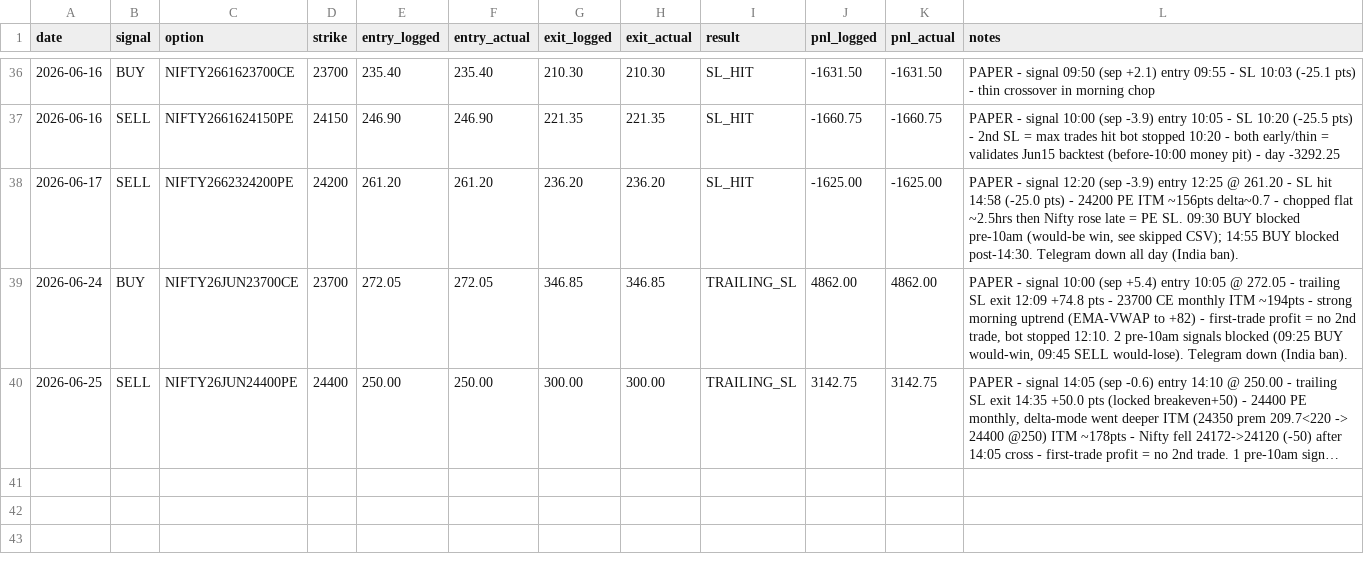
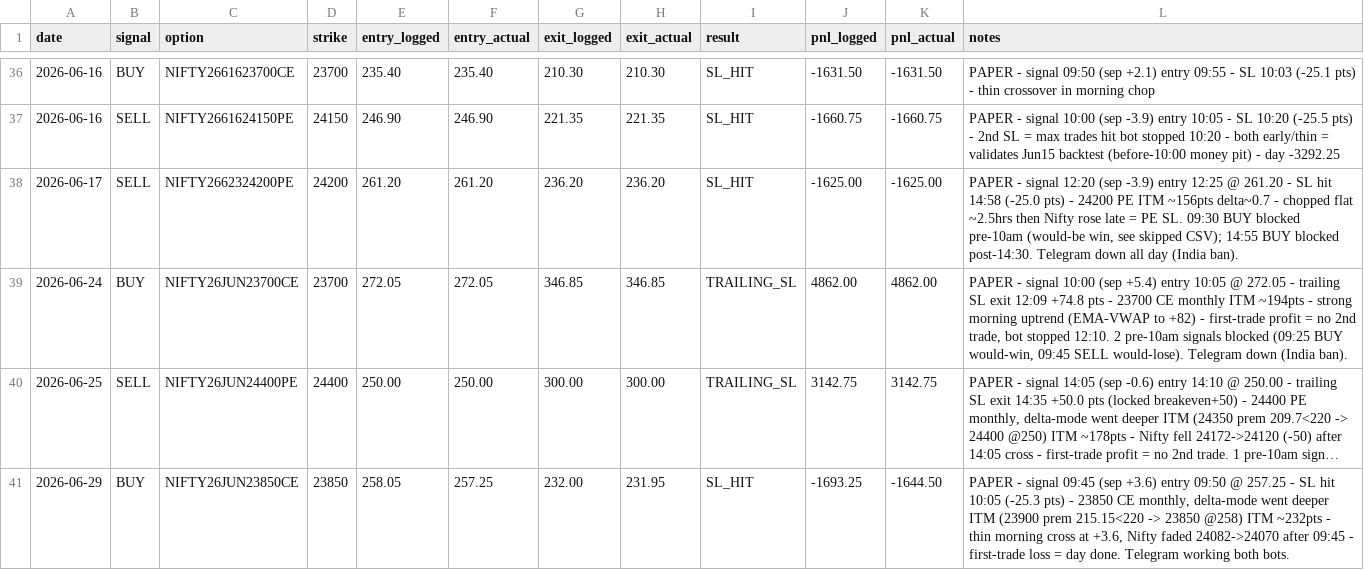
Before and after one commit to umeshkedimi/ema_vwap, a CSV file: trade_journal.csv, drawn as a sheet; only a part is shown, gaps mark what is left out; long unchanged cells end in …; the diff names each change by its address in the sheet, - before the commit and + after, or states it on an @@ line.

Commit message:
Journal: Jun 29 BUY 23850CE — SL hit -25.3 pts (-1644.50)

```diff
--- a/trade_journal.csv
+++ b/trade_journal.csv
+row 41: 2026-06-29 | BUY | NIFTY26JUN23850CE | 23850 | 258.05 | 257.25 | 232.00 | 231.95 | SL_HIT | -1693.25 | -1644.50 | PAPER - signal 09:45 (sep +3.6) entry 09:50 @ 257.25 - SL hit 10:05 (-25.3 pts) - 23850 CE monthly, delta-mode went deeper ITM (23900 prem 215.15<220 -> 23850 @258) ITM ~232pts - thin morning cross at +3.6, Nifty faded 24082->24070 after 09:45 - first-trade loss = day done. Telegram working both bots.
```
